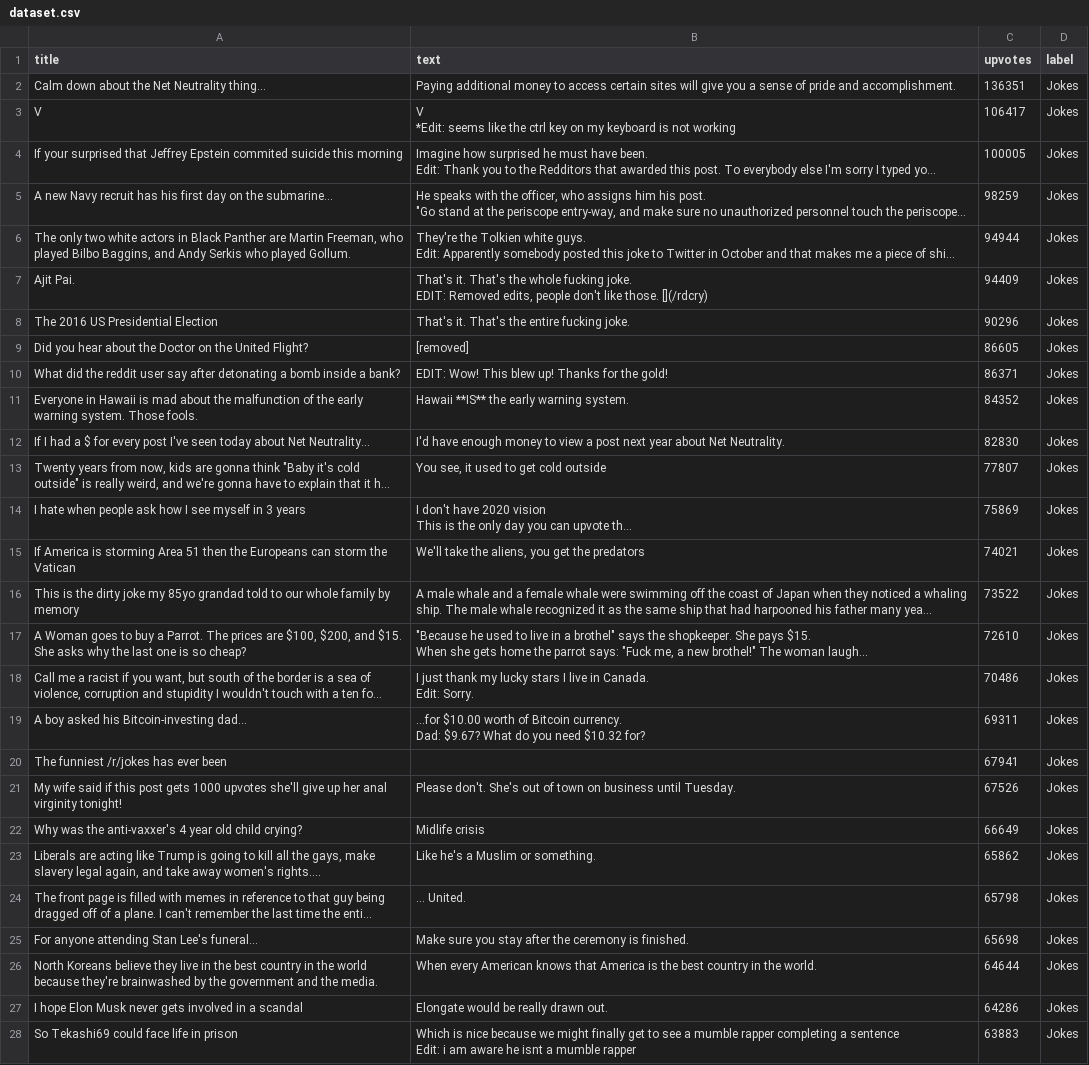
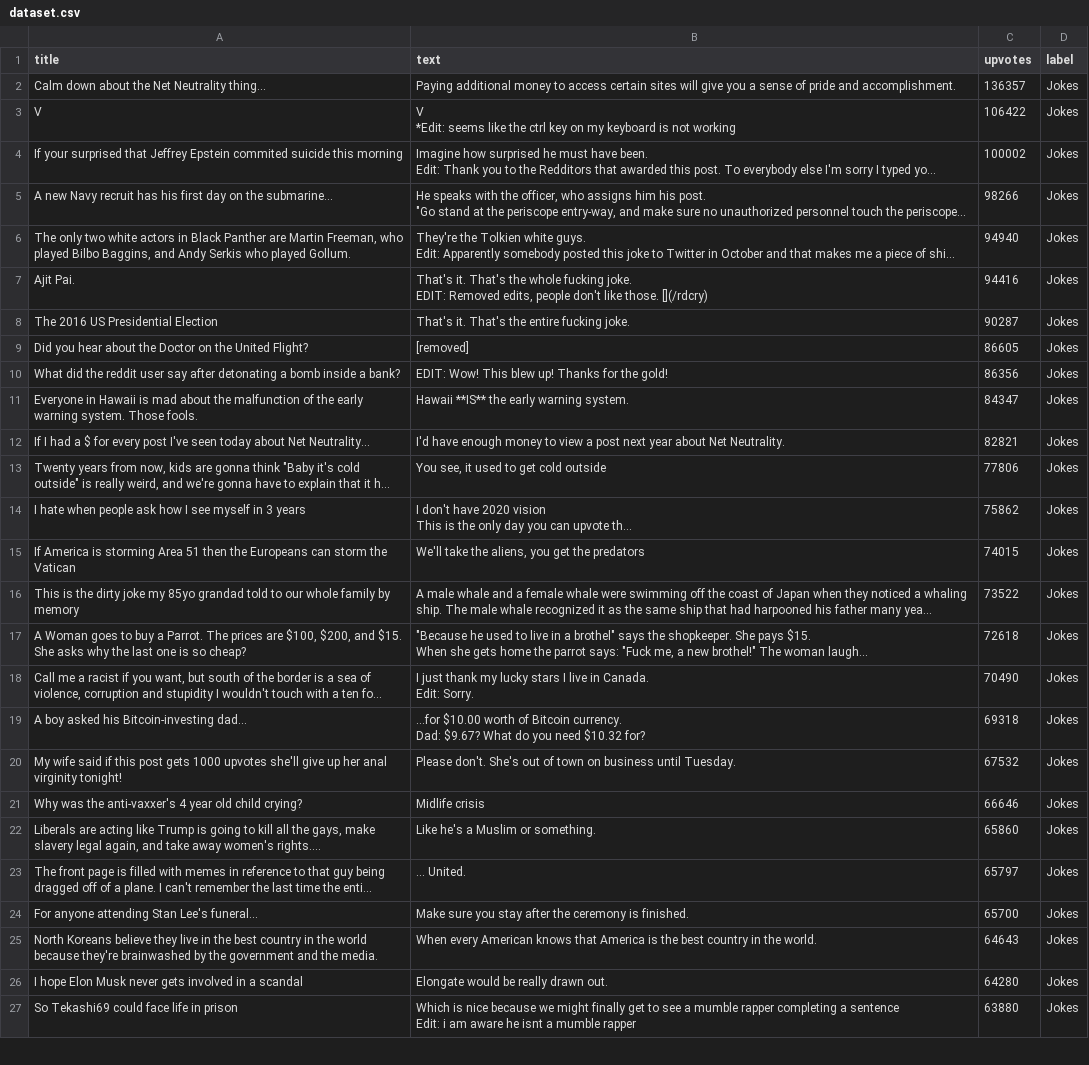
Before and after one commit to jasonjjl1999/Where2Spreddit, a CSV file: dataset.csv, drawn as a sheet; only a part is shown; long unchanged cells end in …; removed rows and columns are numbered as before the commit, all else as after; the diff covers the shown part only; the diff names each change by its address in the sheet, - before the commit and + after, or states it on an @@ line.

Commit message:
Update dataset.csv

```diff
--- a/dataset.csv
+++ b/dataset.csv
-C2 (upvotes): 136351
+C2 (upvotes): 136357
-C3 (upvotes): 106417
+C3 (upvotes): 106422
-C4 (upvotes): 100005
+C4 (upvotes): 100002
-C5 (upvotes): 98259
+C5 (upvotes): 98266
-C6 (upvotes): 94944
+C6 (upvotes): 94940
-C7 (upvotes): 94409
+C7 (upvotes): 94416
-C8 (upvotes): 90296
+C8 (upvotes): 90287
-C10 (upvotes): 86371
+C10 (upvotes): 86356
-C11 (upvotes): 84352
+C11 (upvotes): 84347
-C12 (upvotes): 82830
+C12 (upvotes): 82821
-C13 (upvotes): 77807
+C13 (upvotes): 77806
-C14 (upvotes): 75869
+C14 (upvotes): 75862
-C15 (upvotes): 74021
+C15 (upvotes): 74015
-C17 (upvotes): 72610
+C17 (upvotes): 72618
-C18 (upvotes): 70486
+C18 (upvotes): 70490
-C19 (upvotes): 69311
+C19 (upvotes): 69318
-row 20: The funniest /r/jokes has ever been |  | 67941 | Jokes
-C20 (upvotes): 67526
+C20 (upvotes): 67532
-C21 (upvotes): 66649
+C21 (upvotes): 66646
-C22 (upvotes): 65862
+C22 (upvotes): 65860
-C23 (upvotes): 65798
+C23 (upvotes): 65797
-C24 (upvotes): 65698
+C24 (upvotes): 65700
-C25 (upvotes): 64644
+C25 (upvotes): 64643
-C26 (upvotes): 64286
+C26 (upvotes): 64280
-C27 (upvotes): 63883
+C27 (upvotes): 63880
```
Also changed, not shown: 65 edited cells elsewhere in this file.
